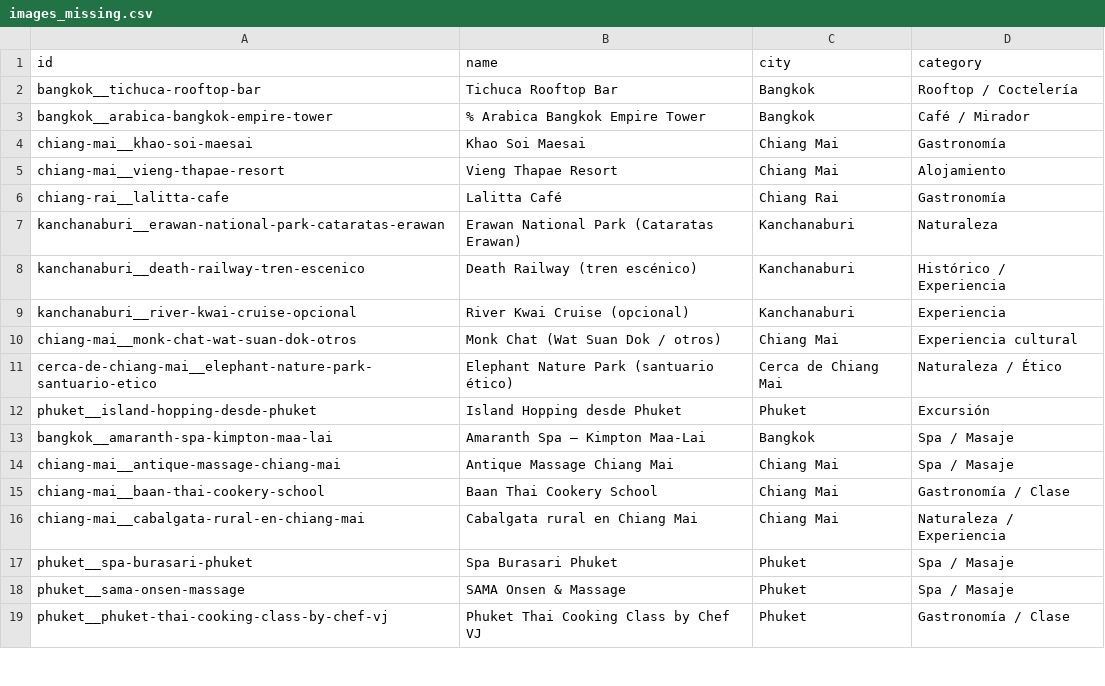
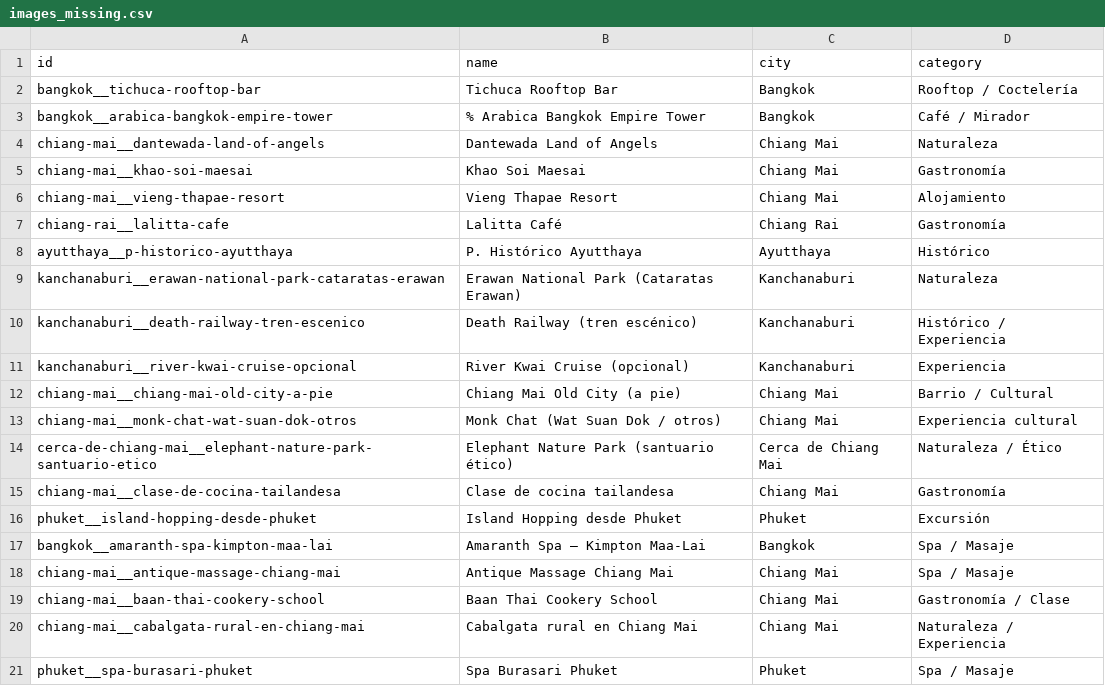
Before and after one commit to DasLatam/nv-tailandia, a CSV file: data/images_missing.csv, drawn as a sheet; only a part is shown; the shorter side is filled out with more unchanged rows; the diff names each change by its address in the sheet, - before the commit and + after, or states it on an @@ line.

Commit message:
Fix phantom row, filter Commons PDFs, safe flight images, and add image overrides

```diff
--- a/data/images_missing.csv
+++ b/data/images_missing.csv
+row 4: chiang-mai__dantewada-land-of-angels | Dantewada Land of Angels | Chiang Mai | Naturaleza
+row 8: ayutthaya__p-historico-ayutthaya | P. Histórico Ayutthaya | Ayutthaya | Histórico
+row 12: chiang-mai__chiang-mai-old-city-a-pie | Chiang Mai Old City (a pie) | Chiang Mai | Barrio / Cultural
+row 15: chiang-mai__clase-de-cocina-tailandesa | Clase de cocina tailandesa | Chiang Mai | Gastronomía
```
Also changed, not shown: 5 other files.
